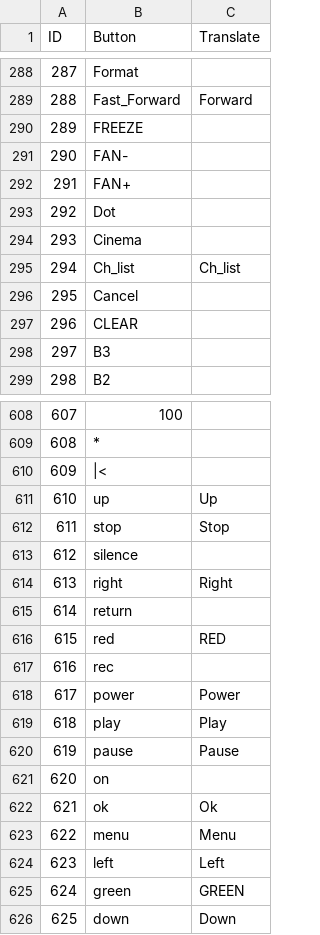
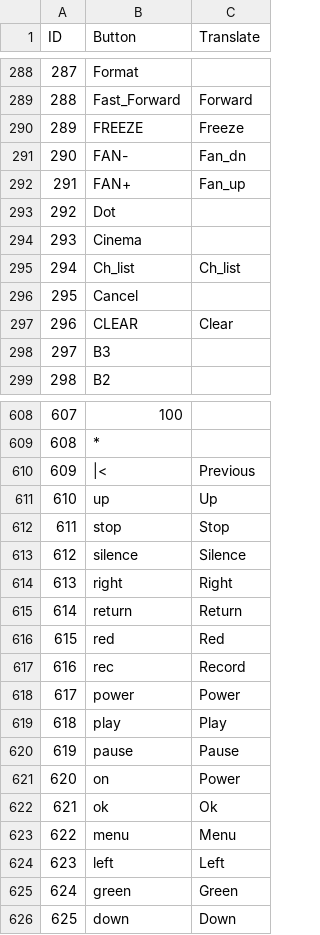
Before and after one commit to LupusE/fzIRDB2SQL, a CSV file: db/csv/Flipper-IRDB2SQLite_btn-transl.csv, drawn as a sheet; only a part is shown, gaps mark what is left out; the diff covers the shown part only.

Commit message:
Add some Btn translations, fix translation handling, smaller layout fixes.

```diff
--- a/db/csv/Flipper-IRDB2SQLite_btn-transl.csv
+++ b/db/csv/Flipper-IRDB2SQLite_btn-transl.csv
@@ -289,5 +289,5 @@ ID;Button;Translate
 288;Fast_Forward;Forward
-289;FREEZE;
-290;FAN-;
-291;FAN+;
+289;FREEZE;Freeze
+290;FAN-;Fan_dn
+291;FAN+;Fan_up
 292;Dot;
@@ -296,3 +296,3 @@ ID;Button;Translate
 295;Cancel;
-296;CLEAR;
+296;CLEAR;Clear
 297;B3;
@@ -609,10 +609,10 @@ ID;Button;Translate
 608;*;
-609;|<;
+609;|<;Previous
 610;up;Up
 611;stop;Stop
-612;silence;
+612;silence;Silence
 613;right;Right
-614;return;
-615;red;RED
-616;rec;
+614;return;Return
+615;red;Red
+616;rec;Record
 617;power;Power
@@ -620,3 +620,3 @@ ID;Button;Translate
 619;pause;Pause
-620;on;
+620;on;Power
 621;ok;Ok
@@ -624,3 +624,3 @@ ID;Button;Translate
 623;left;Left
-624;green;GREEN
+624;green;Green
 625;down;Down
```
Also changed, not shown: 77 edited cells elsewhere in this file, 1 other file.
